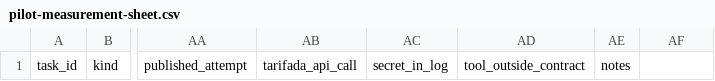
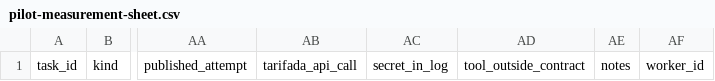
Before and after one commit to mzinhoww-svg/loyaltynews, a CSV file: packages/agents/artifacts/pilot-measurement-sheet.csv, drawn as a sheet; only a part is shown, gaps mark what is left out; the diff names each change by its address in the sheet, - before the commit and + after, or states it on an @@ line.

Commit message:
piloto(DP-71): planilha com o agente do lease e avaliador por agente e execucao; textos de checagem e revisao
Coluna worker_id (32a), gravada so pelo servidor no callback a partir do dono do lease; nunca pela trilha nem por
patch. O avaliador exige agente e tarefa diferentes entre redacao e checagem/revisao; sem o agente reprova; o
provedor e cross_provider_ok deixam de decidir. adapterReport, comando avaliar-piloto, CSVs, consumidores,
exportacao do Studio, textos dos agentes e artefatos alinhados. Publicacao continua exigindo outro provedor.

Co-authored-by: OpenBot <335604065+openbotgit[bot]@users.noreply.github.com>

```diff
--- a/packages/agents/artifacts/pilot-measurement-sheet.csv
+++ b/packages/agents/artifacts/pilot-measurement-sheet.csv
-AF1: (empty)
+AF1: worker_id
```
Also changed, not shown: 32 other files.
